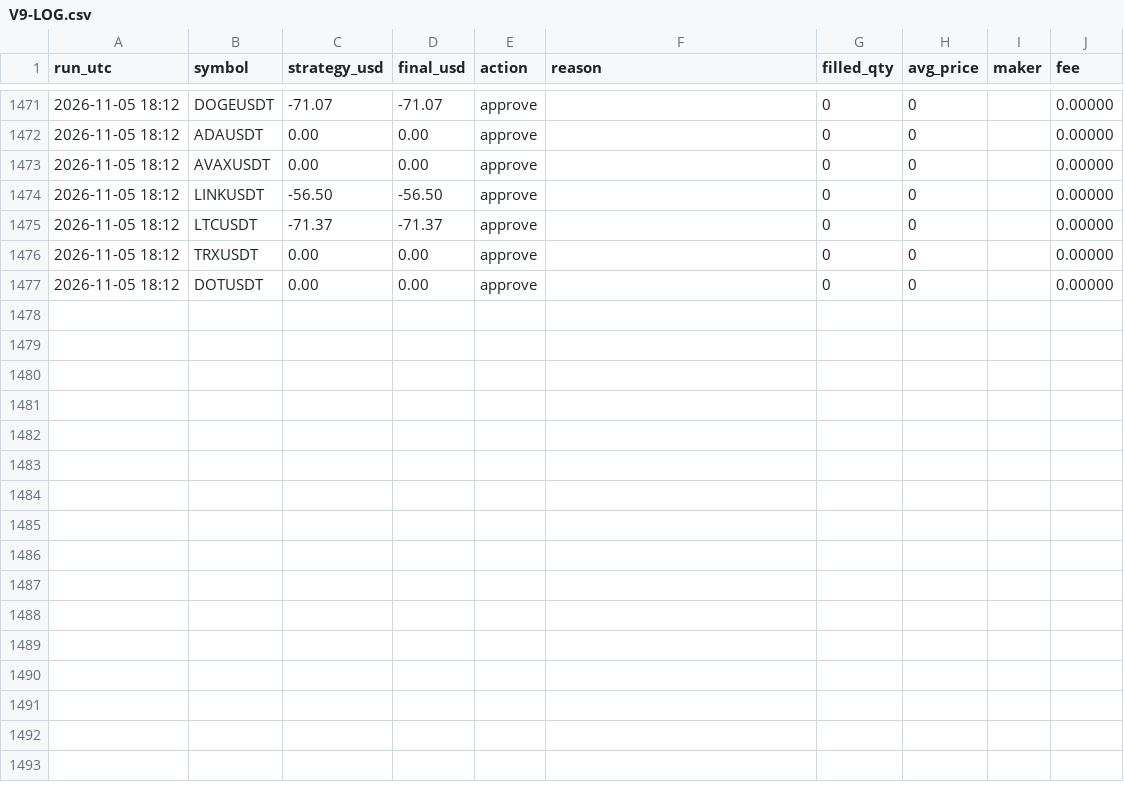
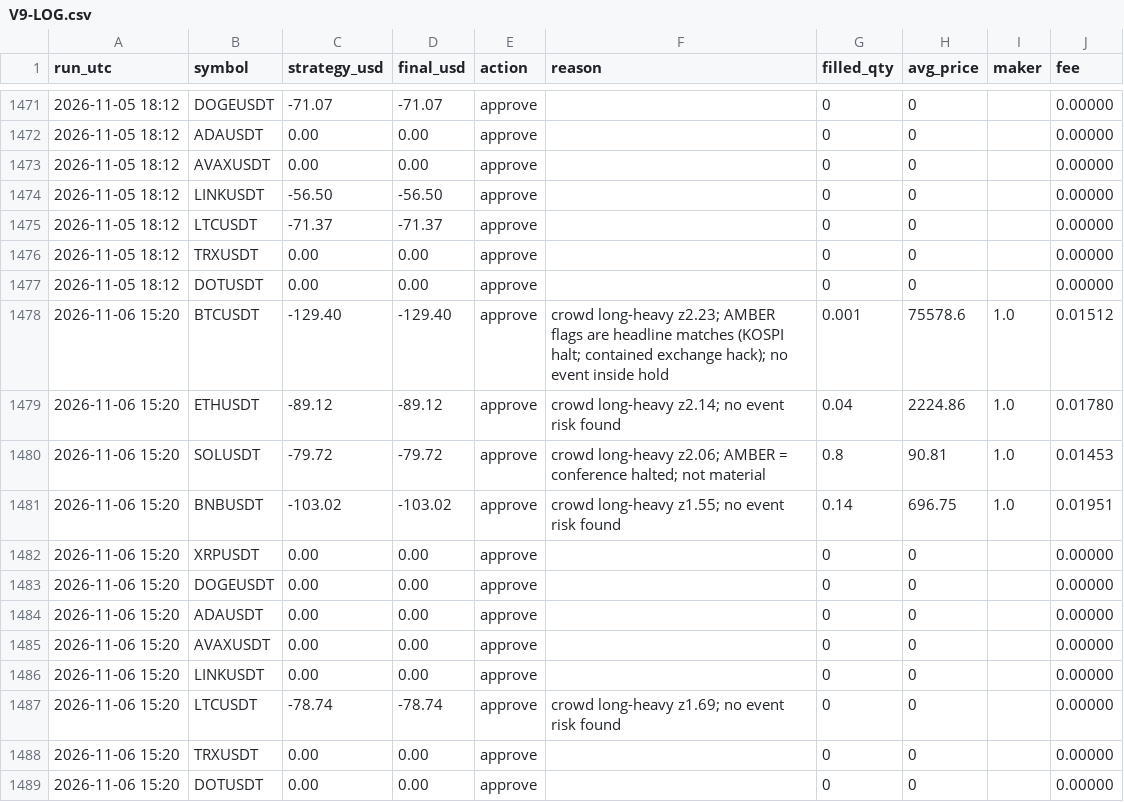
Before and after one commit to ahmedashrafk13/trading-bot, a CSV file: memory/V9-LOG.csv, drawn as a sheet; only a part is shown, gaps mark what is left out.

```diff
--- a/memory/V9-LOG.csv
+++ b/memory/V9-LOG.csv
@@ -1477 +1477,13 @@ run_utc,symbol,strategy_usd,final_usd,action,reason,filled_qty,avg_price,maker,f
 2026-11-05 18:12,DOTUSDT,0.00,0.00,approve,,0,0,,0.00000
+2026-11-06 15:20,BTCUSDT,-129.40,-129.40,approve,crowd long-heavy z2.23; AMBER flags are headline matches (KOSPI halt; contained exchange hack); no event inside hold,0.001,75578.6,1.0,0.01512
+2026-11-06 15:20,ETHUSDT,-89.12,-89.12,approve,crowd long-heavy z2.14; no event risk found,0.04,2224.86,1.0,0.01780
+2026-11-06 15:20,SOLUSDT,-79.72,-79.72,approve,crowd long-heavy z2.06; AMBER = conference halted; not material,0.8,90.81,1.0,0.01453
+2026-11-06 15:20,BNBUSDT,-103.02,-103.02,approve,crowd long-heavy z1.55; no event risk found,0.14,696.75,1.0,0.01951
+2026-11-06 15:20,XRPUSDT,0.00,0.00,approve,,0,0,,0.00000
+2026-11-06 15:20,DOGEUSDT,0.00,0.00,approve,,0,0,,0.00000
+2026-11-06 15:20,ADAUSDT,0.00,0.00,approve,,0,0,,0.00000
+2026-11-06 15:20,AVAXUSDT,0.00,0.00,approve,,0,0,,0.00000
+2026-11-06 15:20,LINKUSDT,0.00,0.00,approve,,0,0,,0.00000
+2026-11-06 15:20,LTCUSDT,-78.74,-78.74,approve,crowd long-heavy z1.69; no event risk found,0,0,,0.00000
+2026-11-06 15:20,TRXUSDT,0.00,0.00,approve,,0,0,,0.00000
+2026-11-06 15:20,DOTUSDT,0.00,0.00,approve,,0,0,,0.00000
```
Also changed, not shown: 4 other files.
